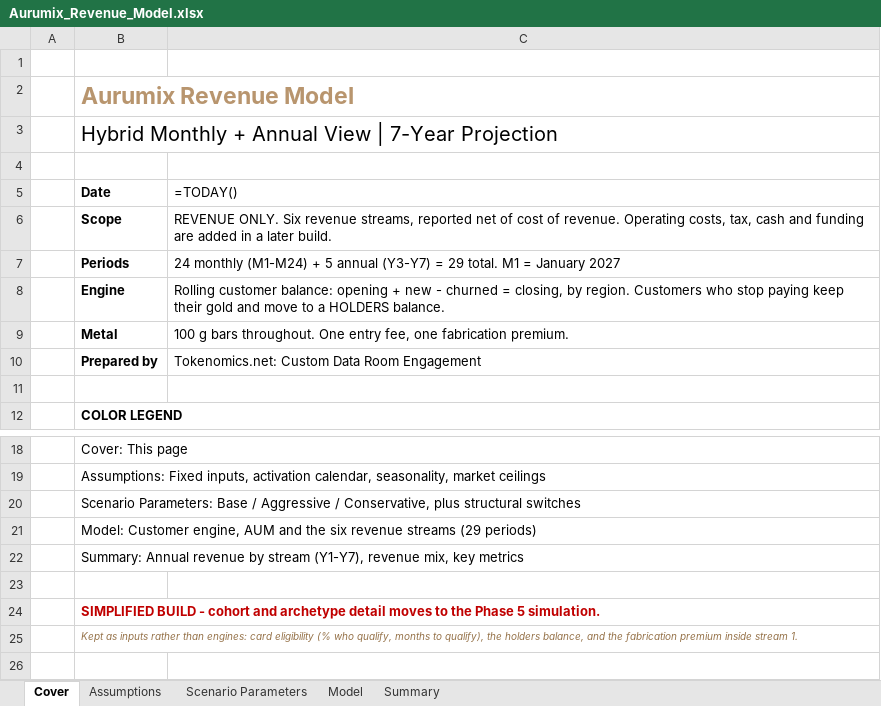
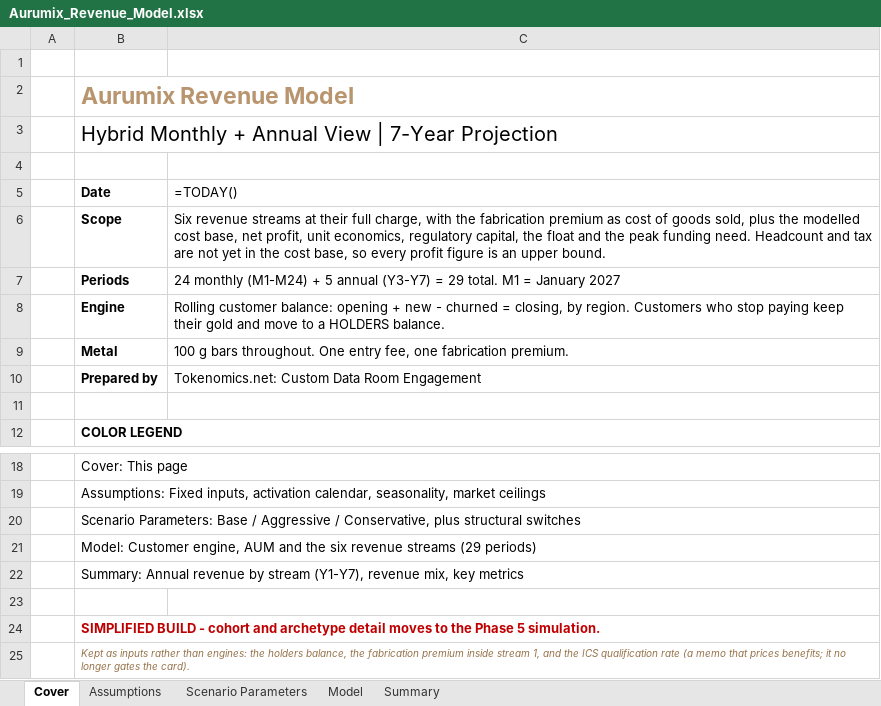
Before and after one commit to Abdsys/Aurumix, an Excel workbook: deliverables/4-revenue-modeling/tools/Aurumix_Revenue_Model.xlsx, sheet Cover, drawn as a sheet; only a part is shown, gaps mark what is left out; values as stored, in another font and other column widths than the file's, no borders; formulas without a stored value are shown as written; the diff names each change by its address in the sheet, - before the commit and + after, or states it on an @@ line.

```diff
--- a/deliverables/4-revenue-modeling/tools/Aurumix_Revenue_Model.xlsx (sheet Cover)
+++ b/deliverables/4-revenue-modeling/tools/Aurumix_Revenue_Model.xlsx (sheet Cover)
-C6 (=TODAY()): REVENUE ONLY. Six revenue streams, reported net of cost of revenue. Operating costs, tax, cash and funding are added in a later build.
+C6 (=TODAY()): Six revenue streams at their full charge, with the fabrication premium as cost of goods sold, plus the modelled cost base, net profit, unit economics, regulatory capital, the float and the peak funding need. Headcount and tax are not yet in the cost base, so every profit figure is an upper bound.
-B25 (Date): …than engines: card eligibility (% who qualify, months to qualify), the holders balance, and the fabrication premium inside stream 1.
+B25 (Date): …than engines: the holders balance, the fabrication premium inside stream 1, and the ICS qualification rate (a memo that prices benefits; it no longer gates the card).
```
Also changed, not shown: sheet Summary, sheet Scenario Parameters, sheet Assumptions, deliverables/4-revenue-modeling/tools/Aurumix_Revenue_Model_calculated.xlsx, 15 other files.
